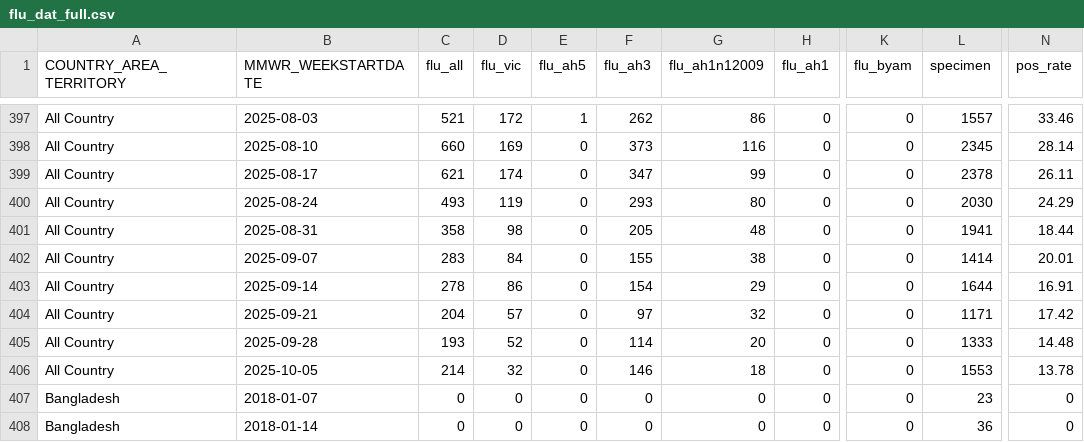
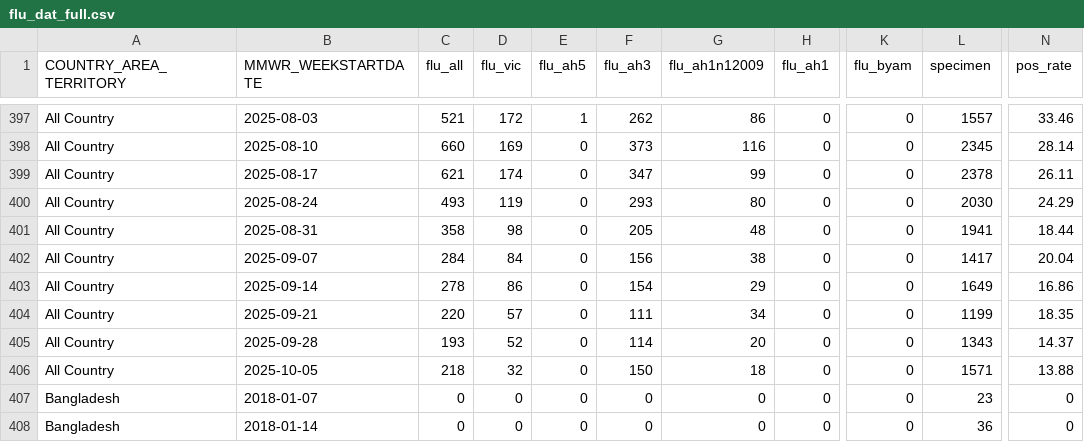
Before and after one commit to Dhihram/WHO_SEAR, a CSV file: Dat/flu_dat_full.csv, drawn as a sheet; only a part is shown, gaps mark what is left out; the diff covers the shown part only; the diff names each change by its address in the sheet, - before the commit and + after, or states it on an @@ line.

```diff
--- a/Dat/flu_dat_full.csv
+++ b/Dat/flu_dat_full.csv
-C402 (flu_all): 283
+C402 (flu_all): 284
-F402 (flu_ah3): 155
+F402 (flu_ah3): 156
-L402 (specimen): 1414
+L402 (specimen): 1417
-N402 (pos_rate): 20.01
+N402 (pos_rate): 20.04
-L403 (specimen): 1644
+L403 (specimen): 1649
-N403 (pos_rate): 16.91
+N403 (pos_rate): 16.86
-C404 (flu_all): 204
+C404 (flu_all): 220
-F404 (flu_ah3): 97
+F404 (flu_ah3): 111
-G404 (flu_ah1n12009): 32
+G404 (flu_ah1n12009): 34
-L404 (specimen): 1171
+L404 (specimen): 1199
-N404 (pos_rate): 17.42
+N404 (pos_rate): 18.35
-L405 (specimen): 1333
+L405 (specimen): 1343
-N405 (pos_rate): 14.48
+N405 (pos_rate): 14.37
-C406 (flu_all): 214
+C406 (flu_all): 218
-F406 (flu_ah3): 146
+F406 (flu_ah3): 150
-L406 (specimen): 1553
+L406 (specimen): 1571
-N406 (pos_rate): 13.78
+N406 (pos_rate): 13.88
```
Also changed, not shown: 35 edited cells elsewhere in this file, 1 other file.
